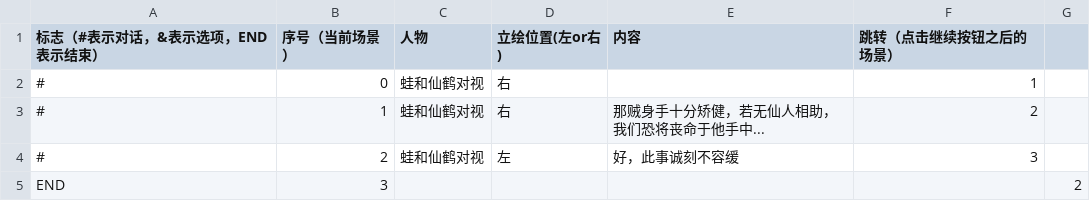
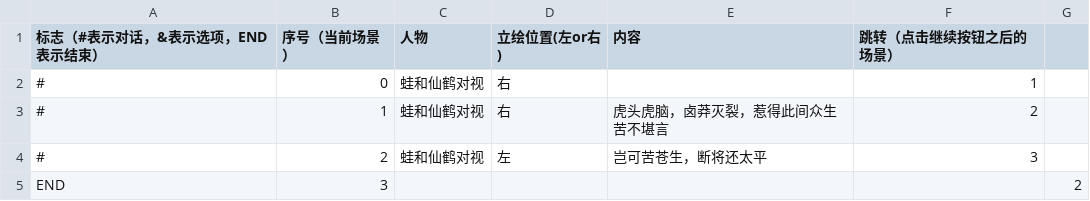
Before and after one commit to 3xxxv5/Project-Ink-Programing-Dev, a CSV file: Project Ink Dev/Assets/Resources/txt/dialog2.csv, drawn as a sheet.

```diff
--- a/Project Ink Dev/Assets/Resources/txt/dialog2.csv
+++ b/Project Ink Dev/Assets/Resources/txt/dialog2.csv
@@ -2,4 +2,4 @@
 #,0,蛙和仙鹤对视,右,,1,
-#,1,蛙和仙鹤对视,右,那贼身手十分矫健，若无仙人相助，我们恐将丧命于他手中...,2,
-#,2,蛙和仙鹤对视,左,好，此事诚刻不容缓,3,
+#,1,蛙和仙鹤对视,右,虎头虎脑，卤莽灭裂，惹得此间众生苦不堪言,2,
+#,2,蛙和仙鹤对视,左,岂可苦苍生，断将还太平,3,
 END,3,,,,,2
```
Also changed, not shown: Project Ink Dev/Assets/Resources/txt/dialog.csv, Project Ink Dev/Assets/Resources/txt/dialog1.csv, 12 other files.
